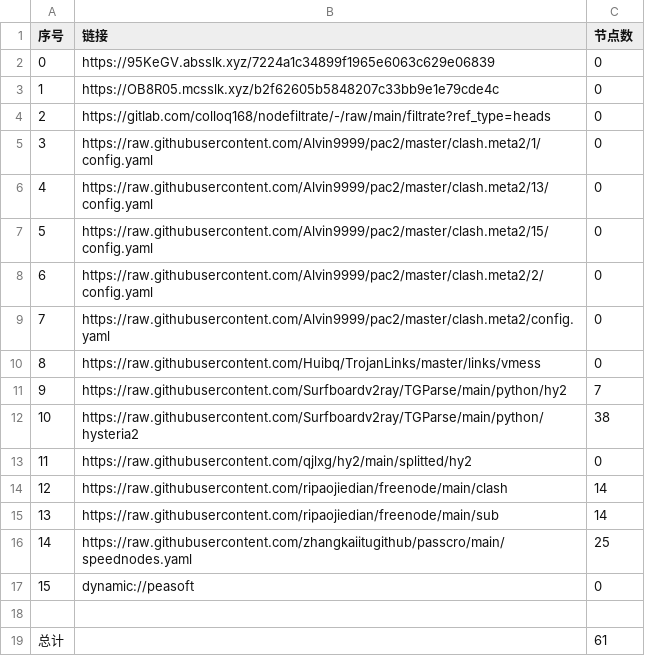
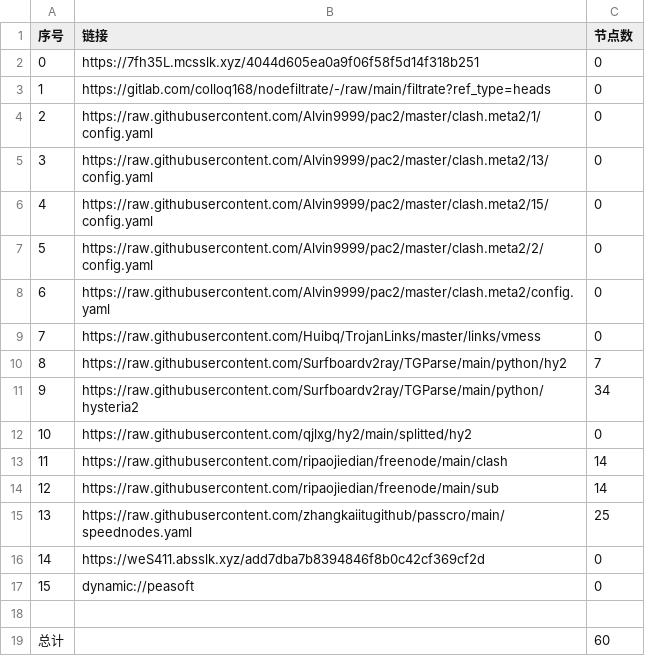
Before and after one commit to aquace/-dl, a CSV file: list_result.csv, drawn as a sheet; removed rows and columns are numbered as before the commit, all else as after; the diff names each change by its address in the sheet, - before the commit and + after, or states it on an @@ line.

```diff
--- a/list_result.csv
+++ b/list_result.csv
-row 2: 0 | https://95KeGV.absslk.xyz/7224a1c34899f1965e6063c629e06839 | 0
@@ column A (序号) renumbered between rows 2 and 15 @@
-B2 (链接): https://OB8R05.mcsslk.xyz/b2f62605b5848207c33bb9e1e79cde4c
+B2 (链接): https://7fh35L.mcsslk.xyz/4044d605ea0a9f06f58f5d14f318b251
-C11 (节点数): 38
+C11 (节点数): 34
+row 16: 14 | https://weS411.absslk.xyz/add7dba7b8394846f8b0c42cf369cf2d | 0
-C19 (节点数): 61
+C19 (节点数): 60
```
Also changed, not shown: 21 other files.
